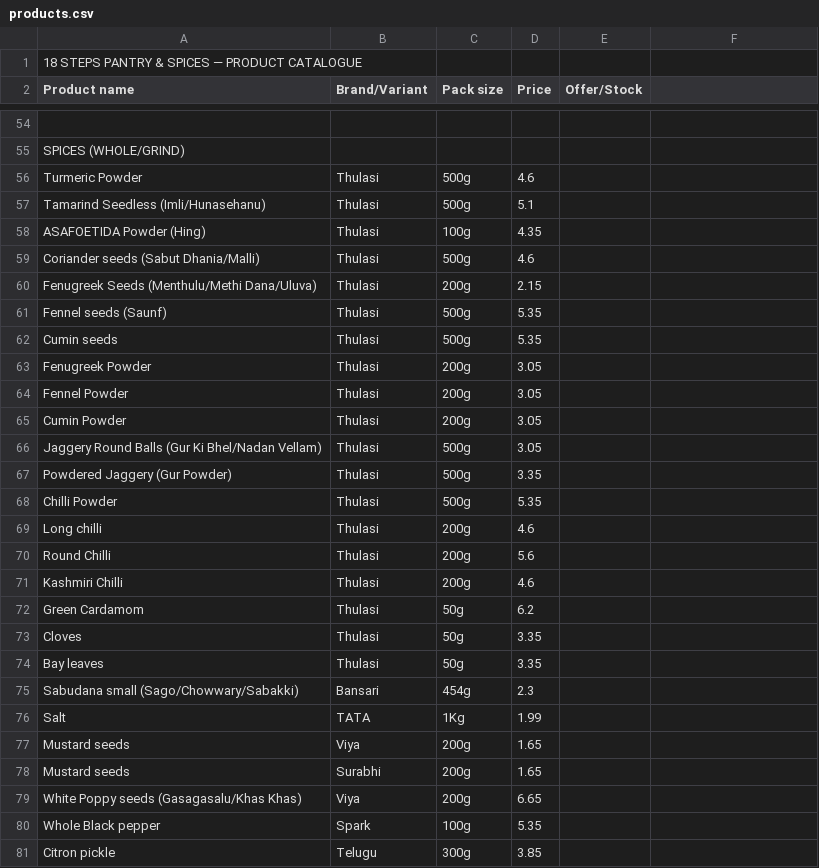
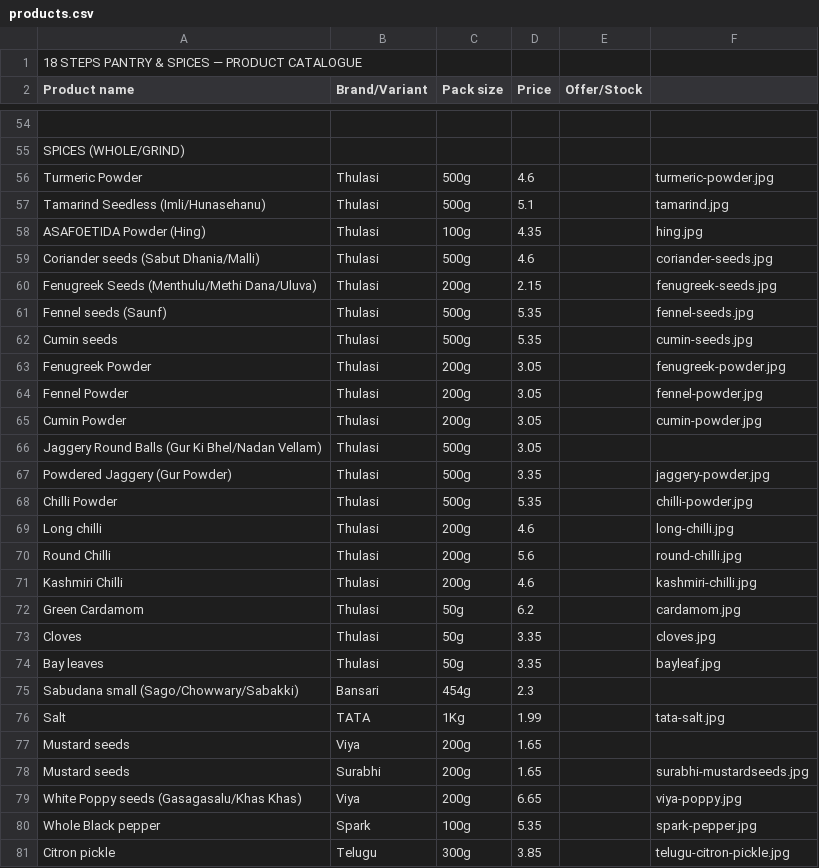
Before and after one commit to 18stepspantry/catalogue, a CSV file: products.csv, drawn as a sheet; only a part is shown, gaps mark what is left out; the diff covers the shown part only.

```diff
--- a/products.csv
+++ b/products.csv
@@ -56,10 +56,10 @@ SPICES (WHOLE/GRIND),,,,
-Turmeric Powder,Thulasi,500g,4.6,
-Tamarind Seedless (Imli/Hunasehanu),Thulasi,500g,5.1,
-ASAFOETIDA Powder (Hing),Thulasi,100g,4.35,
-Coriander seeds (Sabut Dhania/Malli),Thulasi,500g,4.6,
-Fenugreek Seeds (Menthulu/Methi Dana/Uluva),Thulasi,200g,2.15,
-Fennel seeds (Saunf),Thulasi,500g,5.35,
-Cumin seeds,Thulasi,500g,5.35,
-Fenugreek Powder,Thulasi,200g,3.05,
-Fennel Powder,Thulasi,200g,3.05,
-Cumin Powder,Thulasi,200g,3.05,
+Turmeric Powder,Thulasi,500g,4.6,,turmeric-powder.jpg
+Tamarind Seedless (Imli/Hunasehanu),Thulasi,500g,5.1,,tamarind.jpg
+ASAFOETIDA Powder (Hing),Thulasi,100g,4.35,,hing.jpg
+Coriander seeds (Sabut Dhania/Malli),Thulasi,500g,4.6,,coriander-seeds.jpg
+Fenugreek Seeds (Menthulu/Methi Dana/Uluva),Thulasi,200g,2.15,,fenugreek-seeds.jpg
+Fennel seeds (Saunf),Thulasi,500g,5.35,,fennel-seeds.jpg
+Cumin seeds,Thulasi,500g,5.35,,cumin-seeds.jpg
+Fenugreek Powder,Thulasi,200g,3.05,,fenugreek-powder.jpg
+Fennel Powder,Thulasi,200g,3.05,,fennel-powder.jpg
+Cumin Powder,Thulasi,200g,3.05,,cumin-powder.jpg
@@ -67,8 +67,8 @@ Jaggery Round Balls (Gur Ki Bhel/Nadan Vellam),Thulasi,500g,3.05,
-Powdered Jaggery (Gur Powder),Thulasi,500g,3.35,
-Chilli Powder,Thulasi,500g,5.35,
-Long chilli,Thulasi,200g,4.6,
-Round Chilli,Thulasi,200g,5.6,
-Kashmiri Chilli,Thulasi,200g,4.6,
-Green Cardamom,Thulasi,50g,6.2,
-Cloves,Thulasi,50g,3.35,
-Bay leaves,Thulasi,50g,3.35,
+Powdered Jaggery (Gur Powder),Thulasi,500g,3.35,,jaggery-powder.jpg
+Chilli Powder,Thulasi,500g,5.35,,chilli-powder.jpg
+Long chilli,Thulasi,200g,4.6,,long-chilli.jpg
+Round Chilli,Thulasi,200g,5.6,,round-chilli.jpg
+Kashmiri Chilli,Thulasi,200g,4.6,,kashmiri-chilli.jpg
+Green Cardamom,Thulasi,50g,6.2,,cardamom.jpg
+Cloves,Thulasi,50g,3.35,,cloves.jpg
+Bay leaves,Thulasi,50g,3.35,,bayleaf.jpg
@@ -76 +76 @@ Sabudana small (Sago/Chowwary/Sabakki),Bansari,454g,2.3,
-Salt,TATA,1Kg,1.99,
+Salt,TATA,1Kg,1.99,,tata-salt.jpg
@@ -78,4 +78,4 @@ Mustard seeds,Viya,200g,1.65,
-Mustard seeds,Surabhi,200g,1.65,
-White Poppy seeds (Gasagasalu/Khas Khas),Viya,200g,6.65,
-Whole Black pepper,Spark,100g,5.35,
-Citron pickle,Telugu,300g,3.85,
+Mustard seeds,Surabhi,200g,1.65,,surabhi-mustardseeds.jpg
+White Poppy seeds (Gasagasalu/Khas Khas),Viya,200g,6.65,,viya-poppy.jpg
+Whole Black pepper,Spark,100g,5.35,,spark-pepper.jpg
+Citron pickle,Telugu,300g,3.85,,telugu-citron-pickle.jpg
```
Also changed, not shown: 87 edited cells elsewhere in this file, 3 other files.
